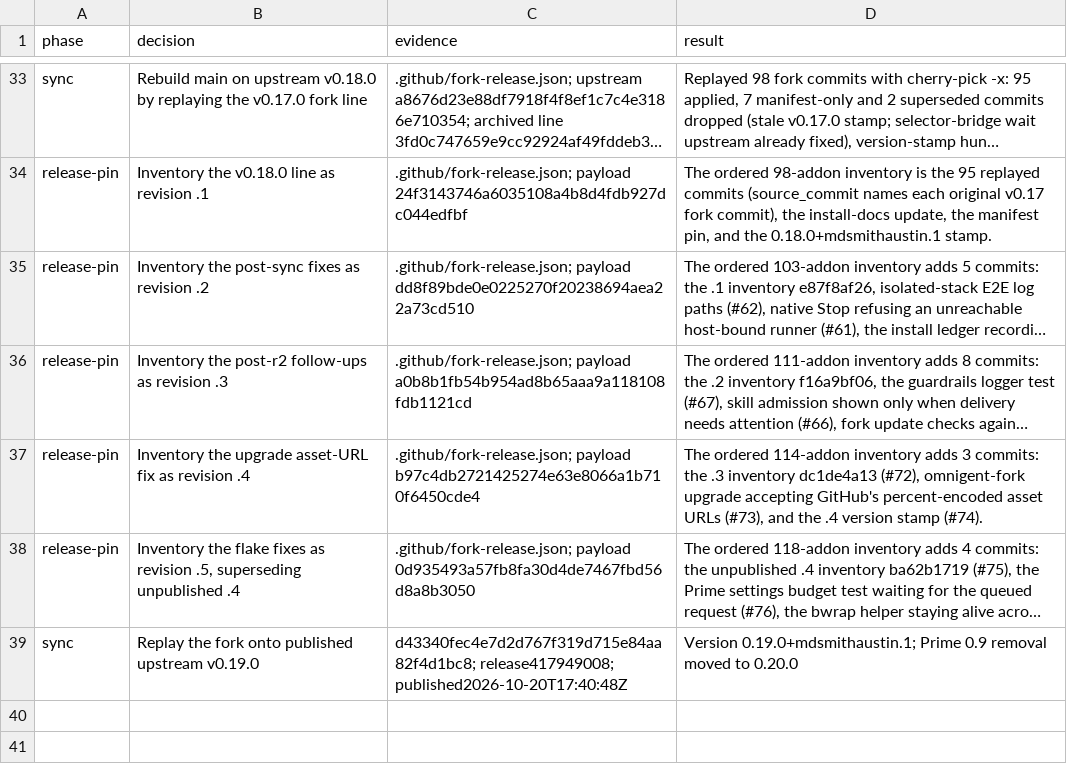
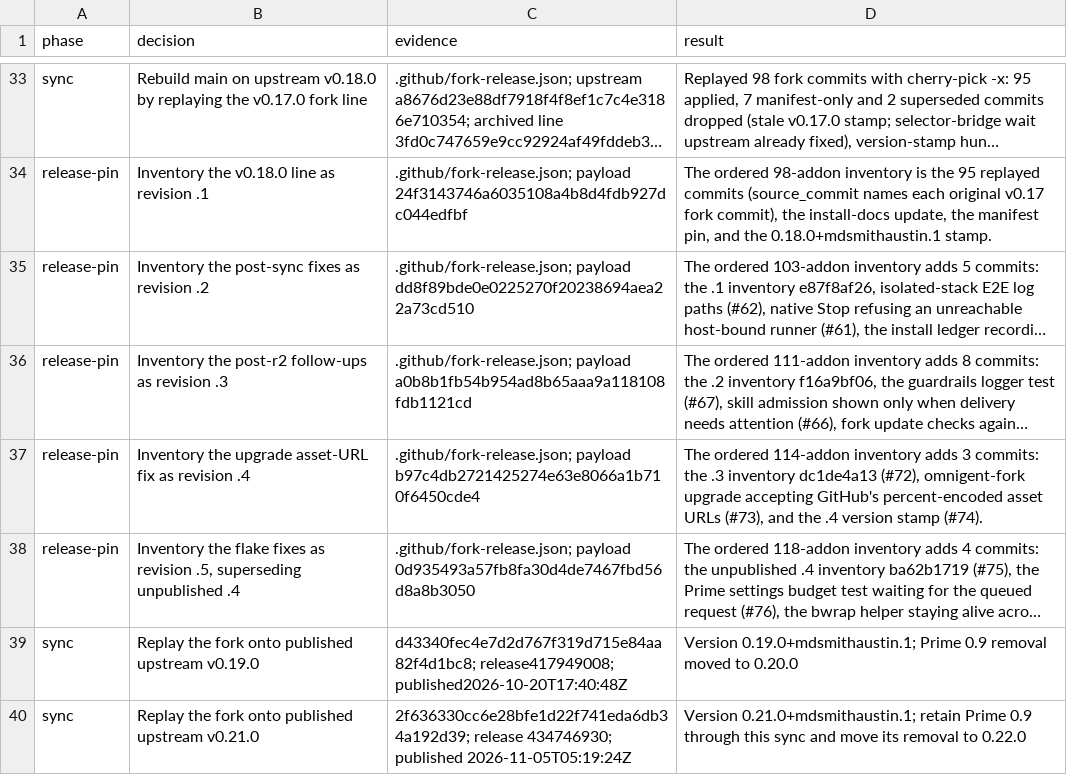
Before and after one commit to mdsmithaustin/omnigent, a TSV file: designs/fork-release/DECISIONS.tsv, drawn as a sheet; only a part is shown, gaps mark what is left out; long unchanged cells end in …; the diff names each change by its address in the sheet, - before the commit and + after, or states it on an @@ line.

Commit message:
Prepare v0.21.0 fork release certification

```diff
--- a/designs/fork-release/DECISIONS.tsv
+++ b/designs/fork-release/DECISIONS.tsv
+row 40: sync | Replay the fork onto published upstream v0.21.0 | 2f636330cc6e28bfe1d22f741eda6db34a192d39; release 434746930; published 2026-11-05T05:19:24Z | Version 0.21.0+mdsmithaustin.1; retain Prime 0.9 through this sync and move its removal to 0.22.0
```
Also changed, not shown: 34 other files.
